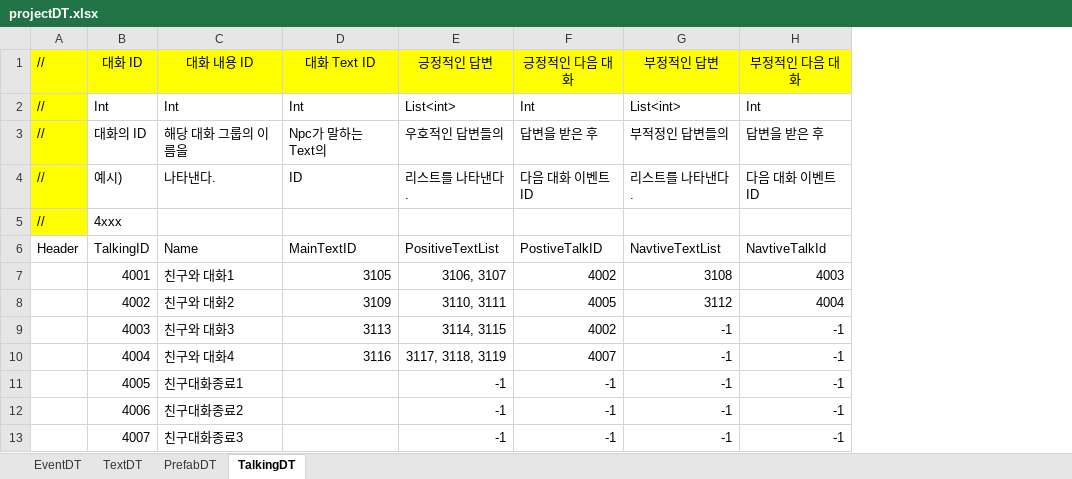
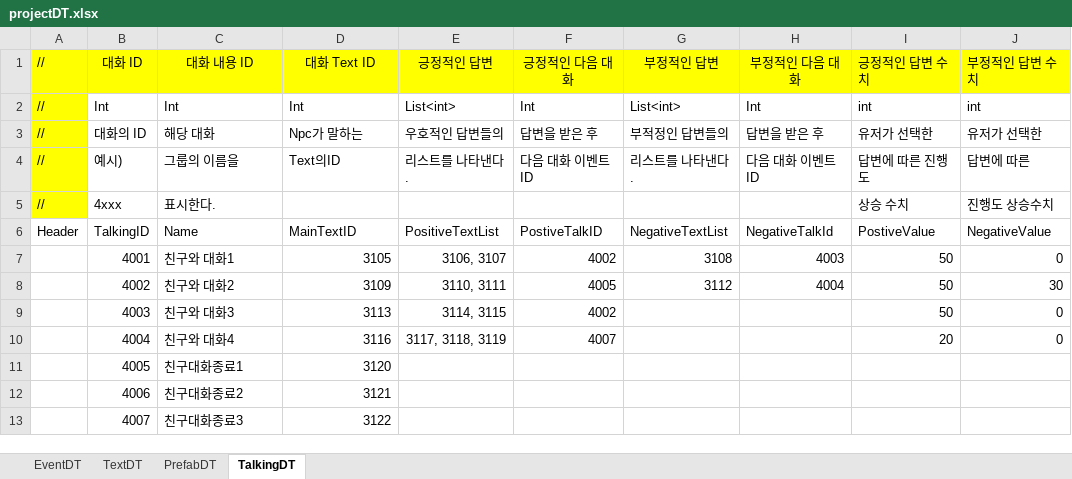
Before and after one commit to weariness00/Mandle_10Minute_Game, an Excel workbook: document/projectDT.xlsx, sheet TalkingDT, drawn as a sheet; values as stored, in another font and other column widths than the file's, no borders; the diff names each change by its address in the sheet, - before the commit and + after, or states it on an @@ line.

```diff
--- a/document/projectDT.xlsx (sheet TalkingDT)
+++ b/document/projectDT.xlsx (sheet TalkingDT)
+column I, rows 1-10: 긍정적인 답변 수치 | int | 유저가 선택한 | 답변에 따른 진행도 | 상승 수치 | PostiveValue | 50 | 50 | 50 | 20
+column J, rows 1-10: 부정적인 답변 수치 | int | 유저가 선택한 | 답변에 따른 | 진행도 상승수치 | NegativeValue | 0 | 30 | 0 | 0
-C3: 해당 대화 그룹의 이름을
+C3: 해당 대화
-D3: Npc가 말하는 Text의
+D3: Npc가 말하는
-C4: 나타낸다.
+C4: 그룹의 이름을
-D4: ID
+D4: Text의ID
-C5: (empty)
+C5: 표시한다.
-G6: NavtiveTextList
+G6: NegativeTextList
-H6: NavtiveTalkId
+H6: NegativeTalkId
-G9:G13: -1
+G9:G13: (empty)
-H9:H13: -1
+H9:H13: (empty)
-D11: (empty)
+D11: 3120
-E11:E13: -1
+E11:E13: (empty)
-F11:F13: -1
+F11:F13: (empty)
-D12: (empty)
+D12: 3121
-D13: (empty)
+D13: 3122
```
Also changed, not shown: 1 other file.
